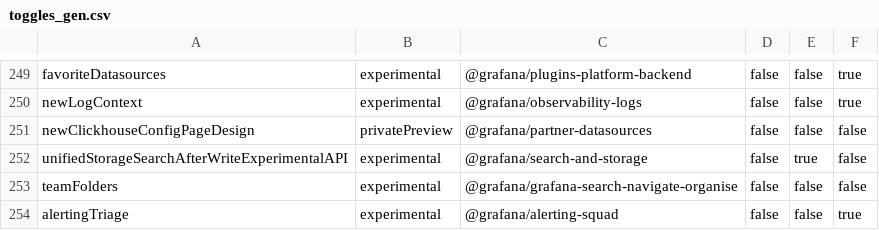
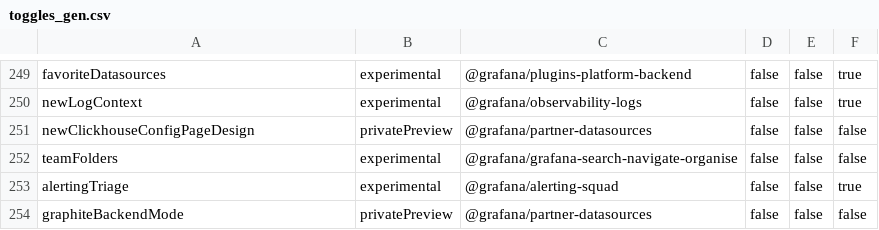
Before and after one commit to hanzoai/dashboards, a CSV file: pkg/services/featuremgmt/toggles_gen.csv, drawn as a sheet; only a part is shown, gaps mark what is left out; the shorter side is filled out with more unchanged rows; the diff names each change by its address in the sheet, - before the commit and + after, or states it on an @@ line.

Commit message:
Cleanup of old search functionality (#110861)
* Remove support for initMinSize.
Remove support for searchAfterWrite option, now it defaults to true.

* Remove reference to deprecated feature toggle.

* Remove feature toggle completely.

* Remove code related to indexing on watch events.

* Fix compilation error.

* Remove unused field.

```diff
--- a/pkg/services/featuremgmt/toggles_gen.csv
+++ b/pkg/services/featuremgmt/toggles_gen.csv
-row 252: unifiedStorageSearchAfterWriteExperimentalAPI | experimental | @grafana/search-and-storage | false | true | false
```
Also changed, not shown: 22 other files.
